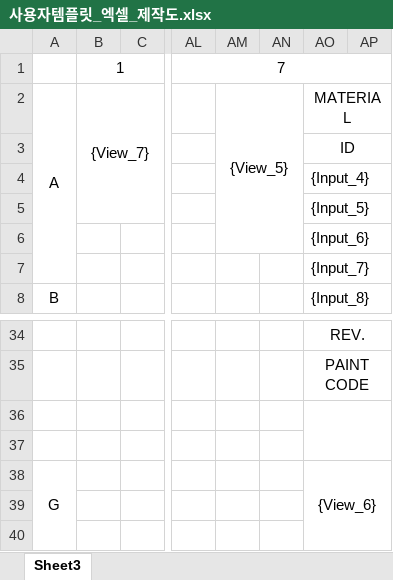
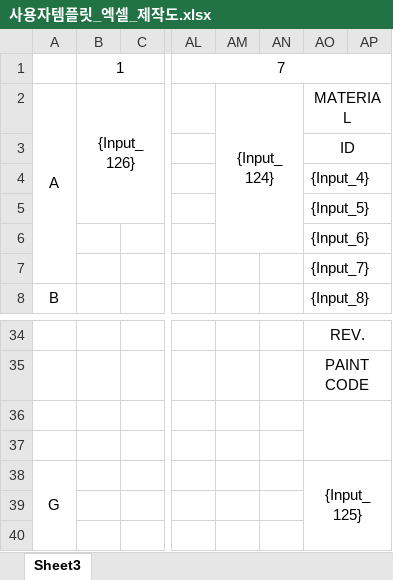
Before and after one commit to uuuuj/a2z, an Excel workbook: 사용자템플릿_엑셀_제작도.xlsx, sheet Sheet3, drawn as a sheet; only a part is shown, gaps mark what is left out; values as stored, in another font and other column widths than the file's, no borders; the diff names each change by its address in the sheet, - before the commit and + after, or states it on an @@ line.

```diff
--- a/사용자템플릿_엑셀_제작도.xlsx (sheet Sheet3)
+++ b/사용자템플릿_엑셀_제작도.xlsx (sheet Sheet3)
-B2: {View_7}
+B2: {Input_126}
-AM2: {View_5}
+AM2: {Input_124}
-AO38: {View_6}
+AO38: {Input_125}
```
Also changed, not shown: 2 other files.
